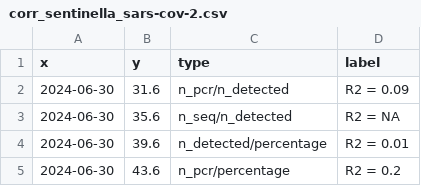
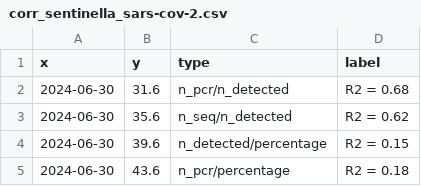
Before and after one commit to charlynebuerki/swiss_co-circulating_viruses, a CSV file: Data/data/correlations/corr_sentinella_sars-cov-2.csv, drawn as a sheet.

```diff
--- a/Data/data/correlations/corr_sentinella_sars-cov-2.csv
+++ b/Data/data/correlations/corr_sentinella_sars-cov-2.csv
@@ -1,5 +1,5 @@
 "x","y","type","label"
-2024-06-30,31.6,"n_pcr/n_detected","R2 = 0.09"
-2024-06-30,35.6,"n_seq/n_detected","R2 = NA"
-2024-06-30,39.6,"n_detected/percentage","R2 = 0.01"
-2024-06-30,43.6,"n_pcr/percentage","R2 = 0.2"
+2024-06-30,31.6,"n_pcr/n_detected","R2 = 0.68"
+2024-06-30,35.6,"n_seq/n_detected","R2 = 0.62"
+2024-06-30,39.6,"n_detected/percentage","R2 = 0.15"
+2024-06-30,43.6,"n_pcr/percentage","R2 = 0.18"
```
Also changed, not shown: Data/data/correlations/corr_sentinella_adenovirus.csv, Data/data/correlations/corr_sentinella_influenza_A.csv, 19 other files.
